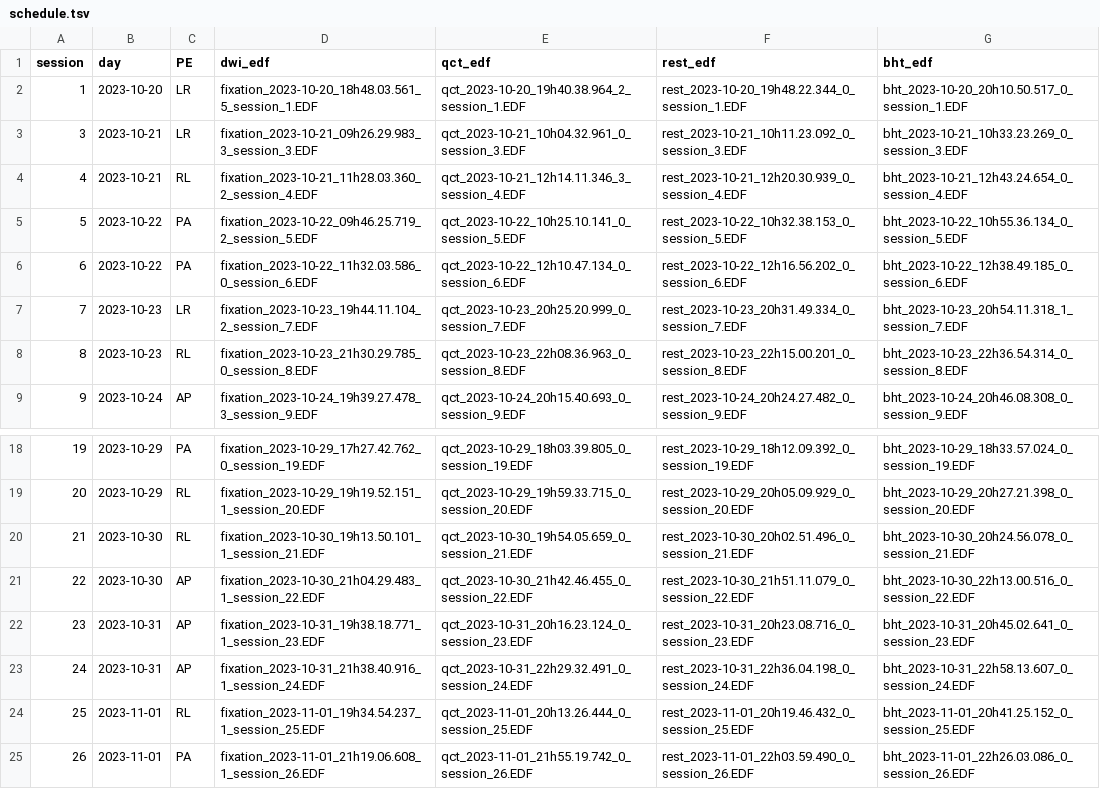
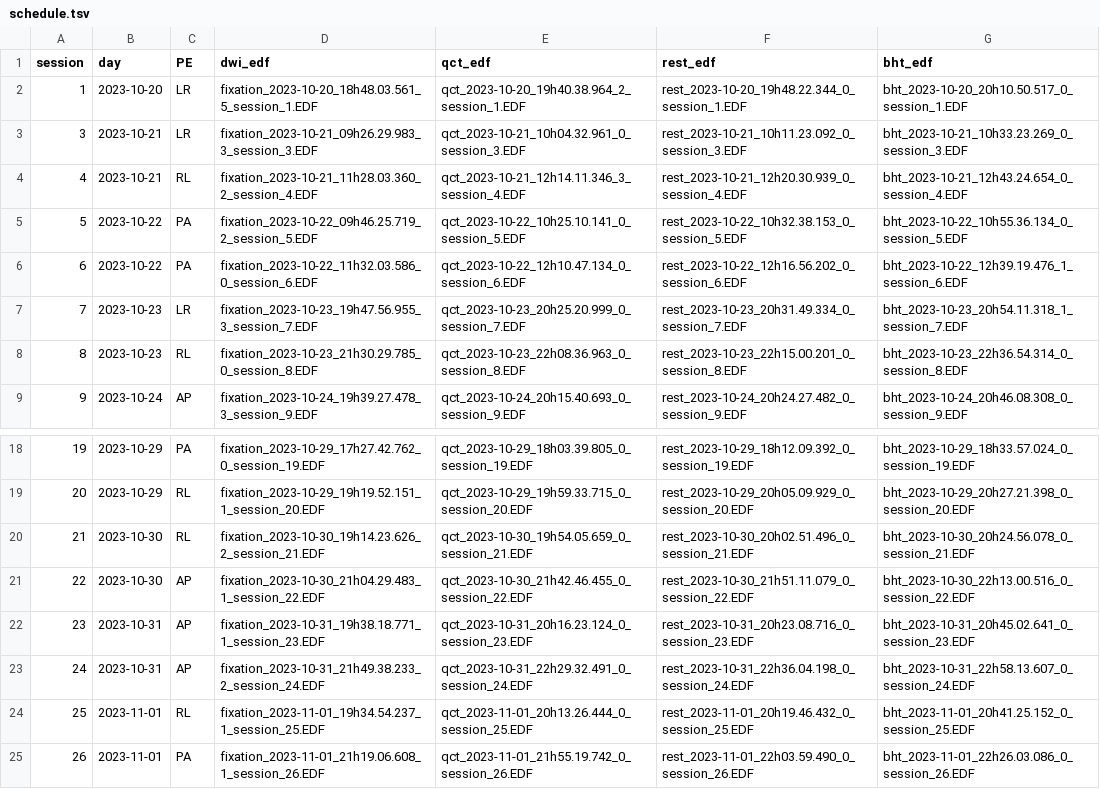
Before and after one commit to TheAxonLab/hcph-sops, a TSV file: code/eyetracking/schedule.tsv, drawn as a sheet; only a part is shown, gaps mark what is left out.

Commit message:
fix: schedule

```diff
--- a/code/eyetracking/schedule.tsv
+++ b/code/eyetracking/schedule.tsv
@@ -5,4 +5,4 @@ session	day	PE	dwi_edf	qct_edf	rest_edf	bht_edf
 5	2023-10-22	PA	fixation_2023-10-22_09h46.25.719_2_session_5.EDF	qct_2023-10-22_10h25.10.141_0_session_5.EDF	rest_2023-10-22_10h32.38.153_0_session_5.EDF	bht_2023-10-22_10h55.36.134_0_session_5.EDF
-6	2023-10-22	PA	fixation_2023-10-22_11h32.03.586_0_session_6.EDF	qct_2023-10-22_12h10.47.134_0_session_6.EDF	rest_2023-10-22_12h16.56.202_0_session_6.EDF	bht_2023-10-22_12h38.49.185_0_session_6.EDF
-7	2023-10-23	LR	fixation_2023-10-23_19h44.11.104_2_session_7.EDF	qct_2023-10-23_20h25.20.999_0_session_7.EDF	rest_2023-10-23_20h31.49.334_0_session_7.EDF	bht_2023-10-23_20h54.11.318_1_session_7.EDF
+6	2023-10-22	PA	fixation_2023-10-22_11h32.03.586_0_session_6.EDF	qct_2023-10-22_12h10.47.134_0_session_6.EDF	rest_2023-10-22_12h16.56.202_0_session_6.EDF	bht_2023-10-22_12h39.19.476_1_session_6.EDF
+7	2023-10-23	LR	fixation_2023-10-23_19h47.56.955_3_session_7.EDF	qct_2023-10-23_20h25.20.999_0_session_7.EDF	rest_2023-10-23_20h31.49.334_0_session_7.EDF	bht_2023-10-23_20h54.11.318_1_session_7.EDF
 8	2023-10-23	RL	fixation_2023-10-23_21h30.29.785_0_session_8.EDF	qct_2023-10-23_22h08.36.963_0_session_8.EDF	rest_2023-10-23_22h15.00.201_0_session_8.EDF	bht_2023-10-23_22h36.54.314_0_session_8.EDF
@@ -19,6 +19,6 @@ session	day	PE	dwi_edf	qct_edf	rest_edf	bht_edf
 20	2023-10-29	RL	fixation_2023-10-29_19h19.52.151_1_session_20.EDF	qct_2023-10-29_19h59.33.715_0_session_20.EDF	rest_2023-10-29_20h05.09.929_0_session_20.EDF	bht_2023-10-29_20h27.21.398_0_session_20.EDF
-21	2023-10-30	RL	fixation_2023-10-30_19h13.50.101_1_session_21.EDF	qct_2023-10-30_19h54.05.659_0_session_21.EDF	rest_2023-10-30_20h02.51.496_0_session_21.EDF	bht_2023-10-30_20h24.56.078_0_session_21.EDF
+21	2023-10-30	RL	fixation_2023-10-30_19h14.23.626_2_session_21.EDF	qct_2023-10-30_19h54.05.659_0_session_21.EDF	rest_2023-10-30_20h02.51.496_0_session_21.EDF	bht_2023-10-30_20h24.56.078_0_session_21.EDF
 22	2023-10-30	AP	fixation_2023-10-30_21h04.29.483_1_session_22.EDF	qct_2023-10-30_21h42.46.455_0_session_22.EDF	rest_2023-10-30_21h51.11.079_0_session_22.EDF	bht_2023-10-30_22h13.00.516_0_session_22.EDF
 23	2023-10-31	AP	fixation_2023-10-31_19h38.18.771_1_session_23.EDF	qct_2023-10-31_20h16.23.124_0_session_23.EDF	rest_2023-10-31_20h23.08.716_0_session_23.EDF	bht_2023-10-31_20h45.02.641_0_session_23.EDF
-24	2023-10-31	AP	fixation_2023-10-31_21h38.40.916_1_session_24.EDF	qct_2023-10-31_22h29.32.491_0_session_24.EDF	rest_2023-10-31_22h36.04.198_0_session_24.EDF	bht_2023-10-31_22h58.13.607_0_session_24.EDF
+24	2023-10-31	AP	fixation_2023-10-31_21h49.38.233_2_session_24.EDF	qct_2023-10-31_22h29.32.491_0_session_24.EDF	rest_2023-10-31_22h36.04.198_0_session_24.EDF	bht_2023-10-31_22h58.13.607_0_session_24.EDF
 25	2023-11-01	RL	fixation_2023-11-01_19h34.54.237_1_session_25.EDF	qct_2023-11-01_20h13.26.444_0_session_25.EDF	rest_2023-11-01_20h19.46.432_0_session_25.EDF	bht_2023-11-01_20h41.25.152_0_session_25.EDF
```
